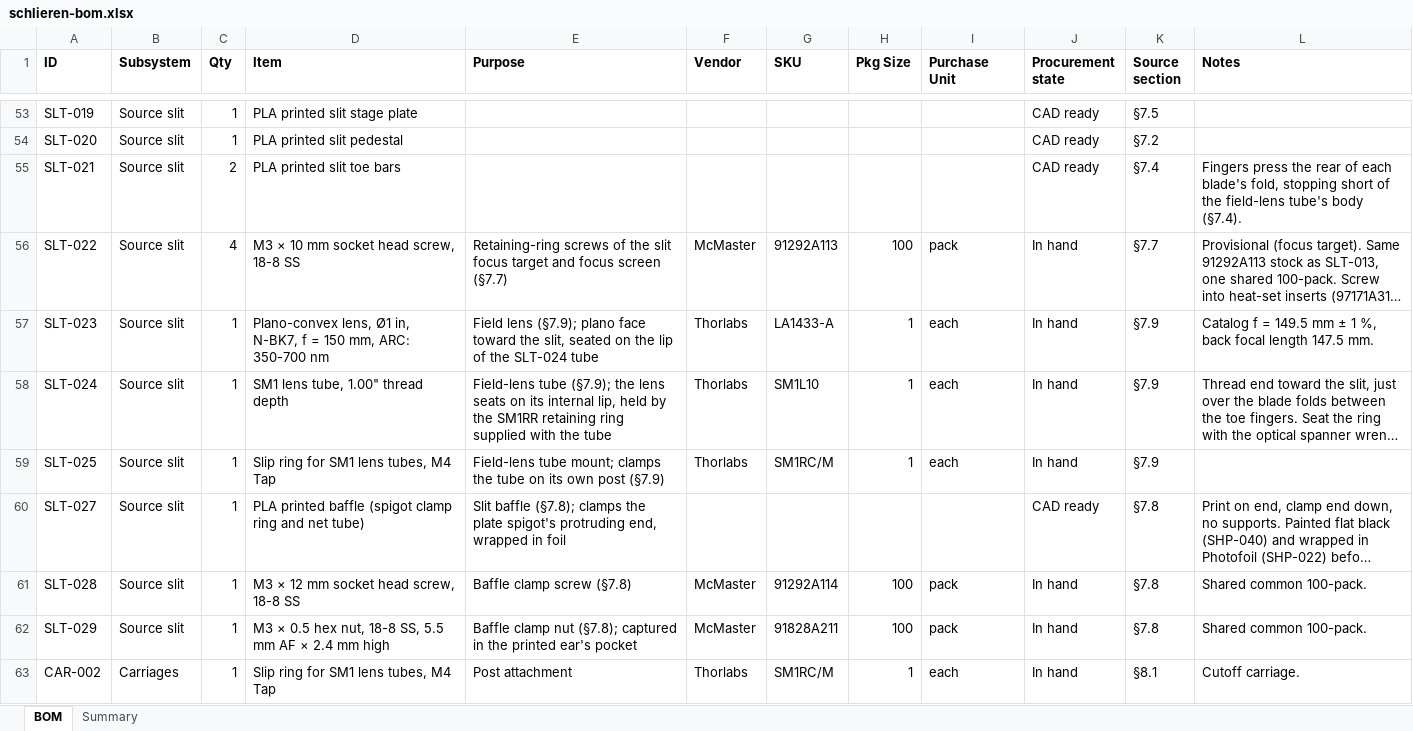
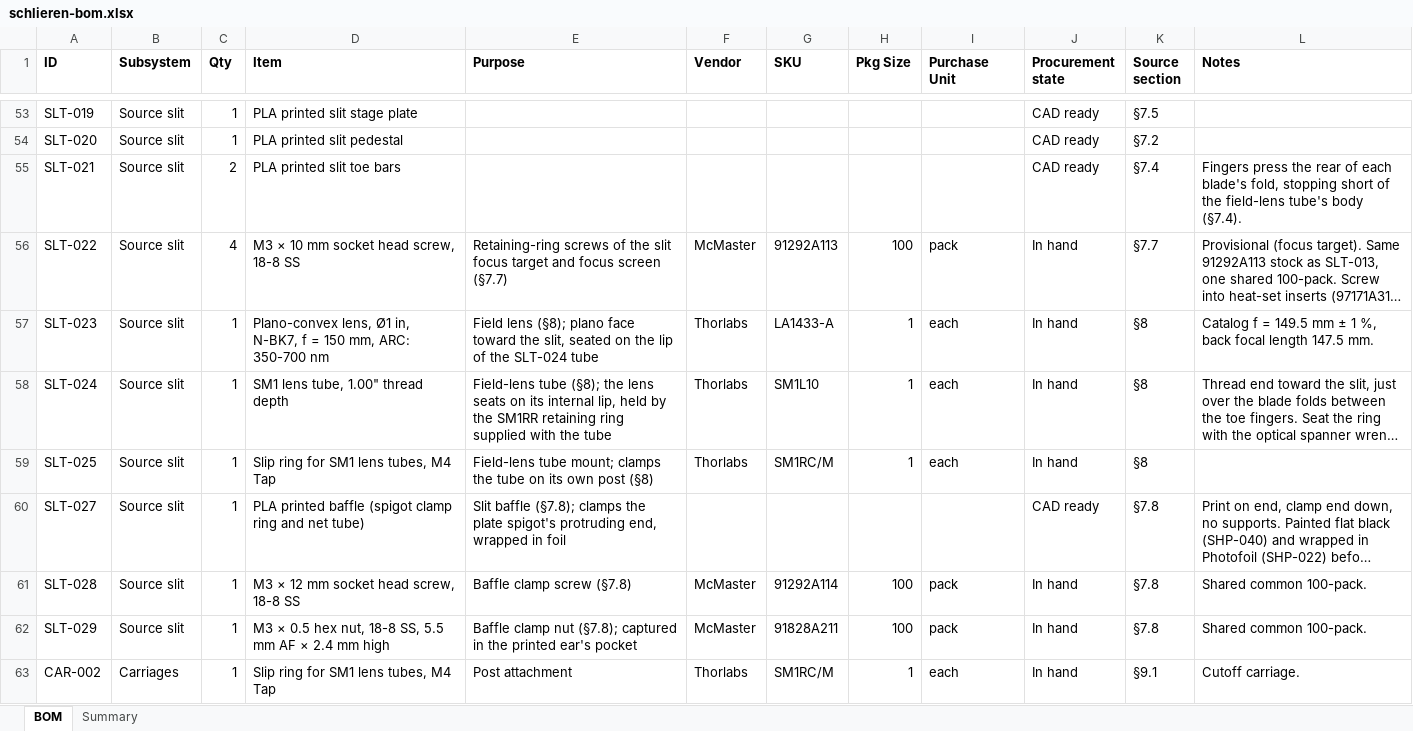
Before and after one commit to fritzm/schlieren, an Excel workbook: bom/schlieren-bom.xlsx, sheet BOM, drawn as a sheet; only a part is shown, gaps mark what is left out; long unchanged cells end in …; values as stored, in another font and other column widths than the file's, no borders; conditional formats not drawn; the diff covers the shown part only; the diff names each change by its address in the sheet, - before the commit and + after, or states it on an @@ line.

Commit message:
Split field lens into own doc sections

```diff
--- a/bom/schlieren-bom.xlsx (sheet BOM)
+++ b/bom/schlieren-bom.xlsx (sheet BOM)
-E57 (Purpose): Field lens (§7.9); plano face…
+E57 (Purpose): Field lens (§8); plano face…
-K57:K59 (Source section): §7.9
+K57:K59 (Source section): §8
-E58 (Purpose): Field-lens tube (§7.9); the lens…
+E58 (Purpose): Field-lens tube (§8); the lens…
-E59 (Purpose): …own post (§7.9)
+E59 (Purpose): …own post (§8)
-K63 (Source section): §8.1
+K63 (Source section): §9.1
```
Also changed, not shown: 75 edited cells elsewhere in this sheet, 41 other files.
